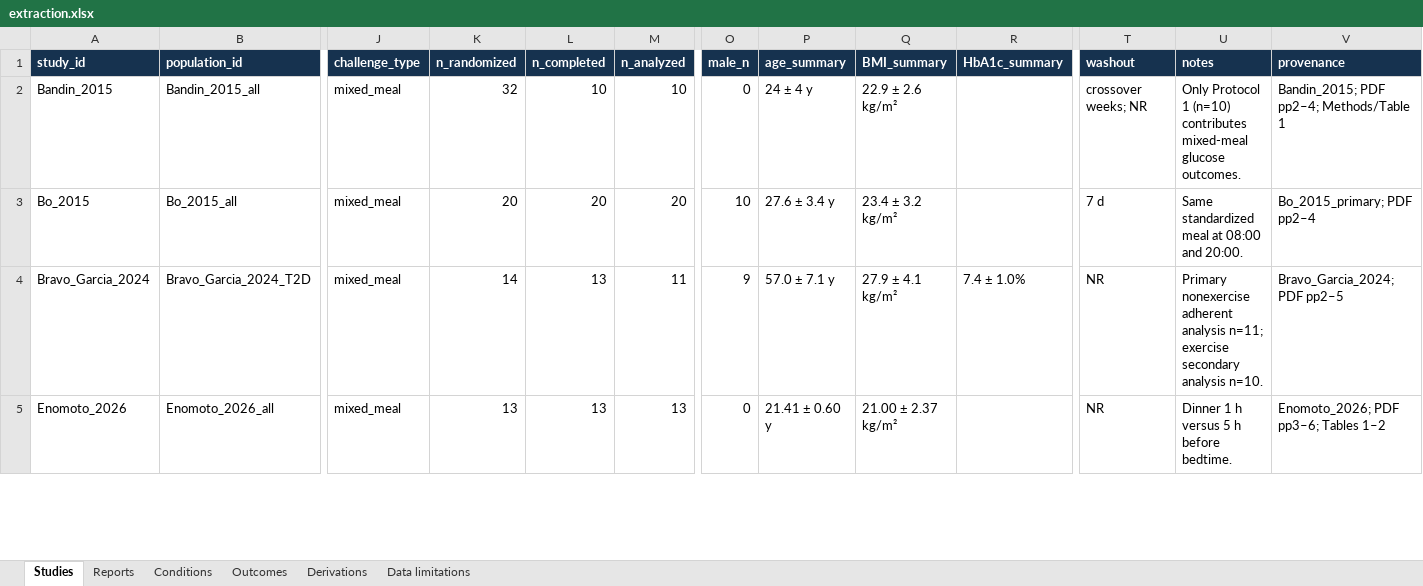
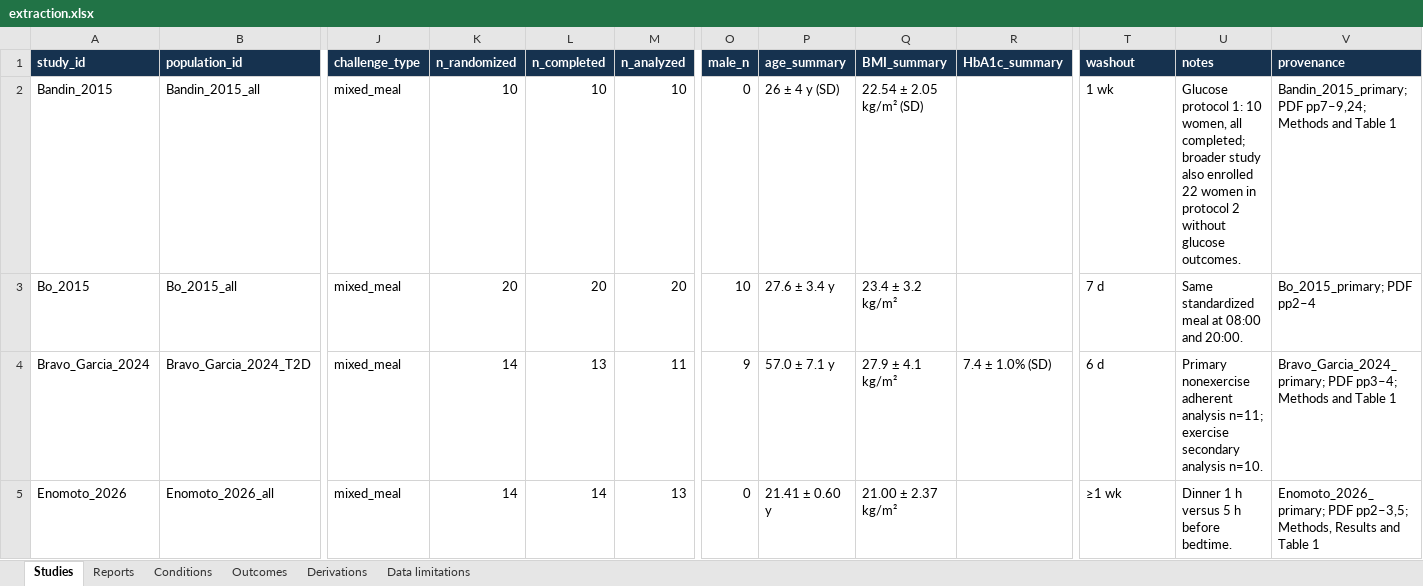
Before and after one commit to Mikolaj-Madeksza/meal-timing-glycemia-SLR, an Excel workbook: extraction.xlsx, sheet Studies, drawn as a sheet; only a part is shown, gaps mark what is left out; values as stored, in another font and other column widths than the file's, no borders; table styles not drawn; the diff covers the shown part only; the diff names each change by its address in the sheet, - before the commit and + after, or states it on an @@ line.

Commit message:
Complete outcome extraction and reconcile source-reported data

```diff
--- a/extraction.xlsx (sheet Studies)
+++ b/extraction.xlsx (sheet Studies)
-K2 (n_randomized): 32
+K2 (n_randomized): 10
-P2 (age_summary): 24 ± 4 y
+P2 (age_summary): 26 ± 4 y (SD)
-Q2 (BMI_summary): 22.9 ± 2.6 kg/m²
+Q2 (BMI_summary): 22.54 ± 2.05 kg/m² (SD)
-T2 (washout): crossover weeks; NR
+T2 (washout): 1 wk
-U2 (notes): Only Protocol 1 (n=10) contributes mixed-meal glucose outcomes.
+U2 (notes): Glucose protocol 1: 10 women, all completed; broader study also enrolled 22 women in protocol 2 without glucose outcomes.
-V2 (provenance): Bandin_2015; PDF pp2–4; Methods/Table 1
+V2 (provenance): Bandin_2015_primary; PDF pp7–9,24; Methods and Table 1
-R4 (HbA1c_summary): 7.4 ± 1.0%
+R4 (HbA1c_summary): 7.4 ± 1.0% (SD)
-T4 (washout): NR
+T4 (washout): 6 d
-V4 (provenance): Bravo_Garcia_2024; PDF pp2–5
+V4 (provenance): Bravo_Garcia_2024_primary; PDF pp3–4; Methods and Table 1
-K5 (n_randomized): 13
+K5 (n_randomized): 14
-L5 (n_completed): 13
+L5 (n_completed): 14
-T5 (washout): NR
+T5 (washout): ≥1 wk
-V5 (provenance): Enomoto_2026; PDF pp3–6; Tables 1–2
+V5 (provenance): Enomoto_2026_primary; PDF pp2–3,5; Methods, Results and Table 1
```
Also changed, not shown: 33 edited cells elsewhere in this sheet, sheet Outcomes, sheet Data limitations, sheet Conditions, sheet Derivations, sheet Reports, risk_of_bias.xlsx, 20 other files.
